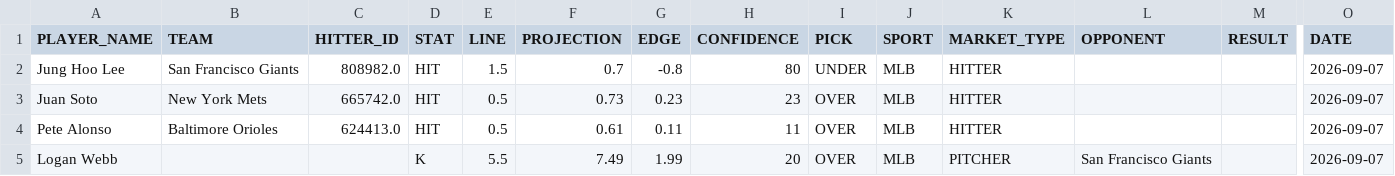
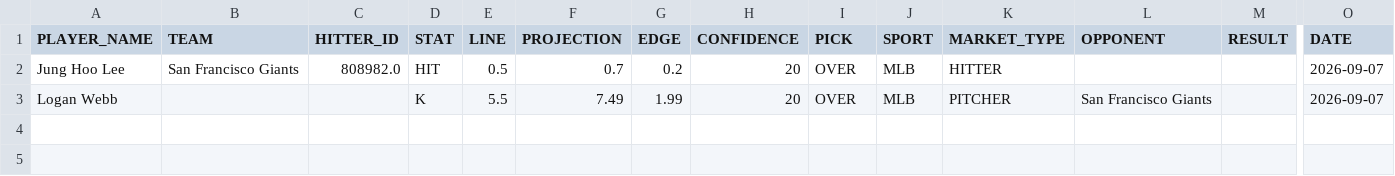
Before and after one commit to syocum9422-blip/sports_model_site, a CSV file: data/mlb/tracked_plays.csv, drawn as a sheet; only a part is shown, gaps mark what is left out; rows hold the shown columns only; the diff names each change by its address in the sheet, - before the commit and + after, or states it on an @@ line.

```diff
--- a/data/mlb/tracked_plays.csv
+++ b/data/mlb/tracked_plays.csv
-E2 (LINE): 1.5
+E2 (LINE): 0.5
-G2 (EDGE): -0.8
+G2 (EDGE): 0.2
-H2 (CONFIDENCE): 80
+H2 (CONFIDENCE): 20
-I2 (PICK): UNDER
+I2 (PICK): OVER
-row 3: Juan Soto | New York Mets | 665742.0 | HIT | 0.5 | 0.73 | 0.23 | 23 | OVER | MLB | HITTER |  |  | 2026-09-07
-row 4: Pete Alonso | Baltimore Orioles | 624413.0 | HIT | 0.5 | 0.61 | 0.11 | 11 | OVER | MLB | HITTER |  |  | 2026-09-07
```
Also changed, not shown: data/mlb/lineups_with_ids.csv, 2 other files.
